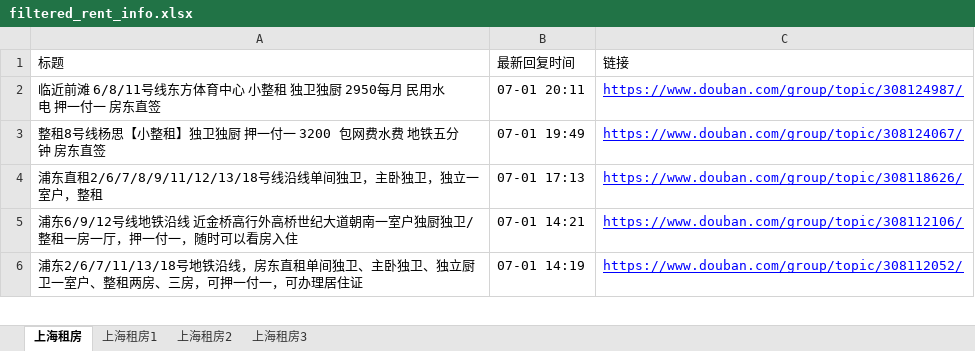
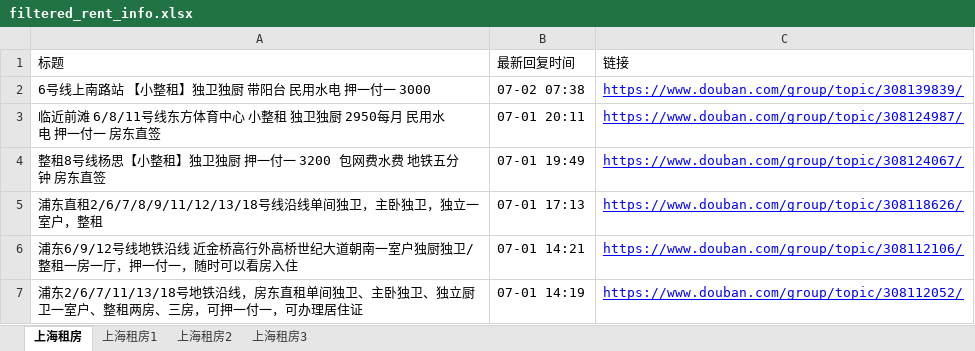
Before and after one commit to RyanShi0118/rent-info-crawler, an Excel workbook: filtered_rent_info.xlsx, sheet 上海租房, drawn as a sheet; only a part is shown; values as stored, in another font and other column widths than the file's, no borders; the diff names each change by its address in the sheet, - before the commit and + after, or states it on an @@ line.

```diff
--- a/filtered_rent_info.xlsx (sheet 上海租房)
+++ b/filtered_rent_info.xlsx (sheet 上海租房)
+row 2: 6号线上南路站 【小整租】独卫独厨 带阳台 民用水电 押一付一 3000 | 07-02 07:38 | https://www.douban.com/group/topic/308139839/
```
Also changed, not shown: sheet 上海租房1, douban_rent_info.xlsx, 1 other file.
